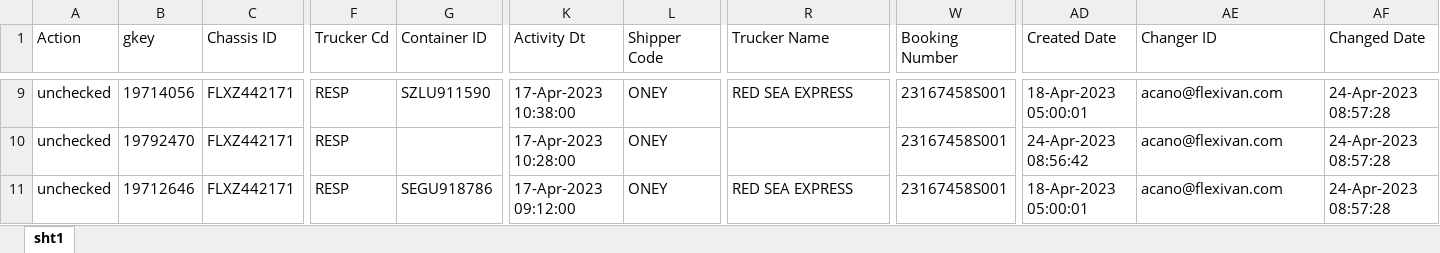
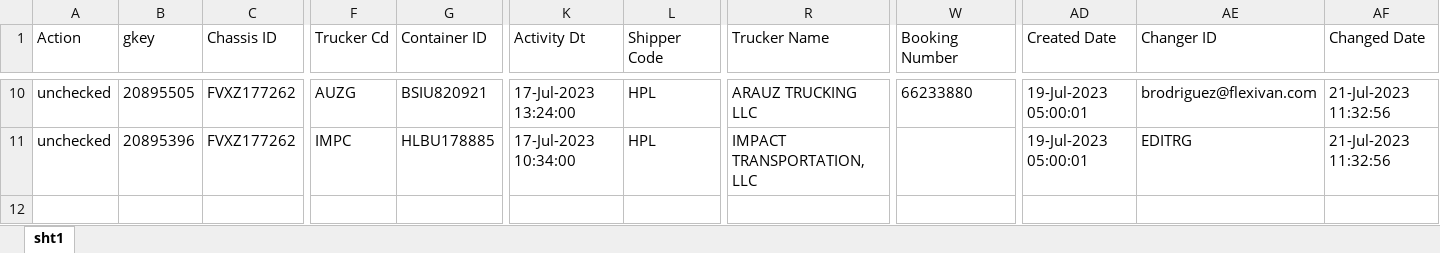
Before and after one commit to FlexiVanVeeRobotics/PoolCleansingPOC, an Excel workbook: sht2.xlsx, sheet sht1, drawn as a sheet; only a part is shown, gaps mark what is left out; values as stored, in another font and other column widths than the file's, no borders; removed rows and columns are numbered as before the commit, all else as after; rows hold the shown columns only; the diff covers the shown part only; the diff names each change by its address in the sheet, - before the commit and + after, or states it on an @@ line.

```diff
--- a/sht2.xlsx (sheet sht1)
+++ b/sht2.xlsx (sheet sht1)
-B10 (gkey): 19714056
+B10 (gkey): 20895505
-C10 (Chassis ID): FLXZ442171
+C10 (Chassis ID): FVXZ177262
-F10 (Trucker Cd): RESP
+F10 (Trucker Cd): AUZG
-G10 (Container ID): SZLU911590
+G10 (Container ID): BSIU820921
-K10 (Activity Dt): 17-Apr-2023 10:38:00
+K10 (Activity Dt): 17-Jul-2023 13:24:00
-L10 (Shipper Code): ONEY
+L10 (Shipper Code): HPL
-R10 (Trucker Name): RED SEA EXPRESS
+R10 (Trucker Name): ARAUZ TRUCKING LLC
-W10 (Booking Number): 23167458S001
+W10 (Booking Number): 66233880
-AD10 (Created Date): 18-Apr-2023 05:00:01
+AD10 (Created Date): 19-Jul-2023 05:00:01
-AE10 (Changer ID): acano@flexivan.com
+AE10 (Changer ID): brodriguez@flexivan.com
-AF10 (Changed Date): 24-Apr-2023 08:57:28
+AF10 (Changed Date): 21-Jul-2023 11:32:56
-row 10: unchecked | 19792470 | FLXZ442171 | RESP |  | 17-Apr-2023 10:28:00 | ONEY |  | 23167458S001 | 24-Apr-2023 08:56:42 | acano@flexivan.com | 24-Apr-2023 08:57:28
-B11 (gkey): 19712646
+B11 (gkey): 20895396
-C11 (Chassis ID): FLXZ442171
+C11 (Chassis ID): FVXZ177262
-F11 (Trucker Cd): RESP
+F11 (Trucker Cd): IMPC
-G11 (Container ID): SEGU918786
+G11 (Container ID): HLBU178885
-K11 (Activity Dt): 17-Apr-2023 09:12:00
+K11 (Activity Dt): 17-Jul-2023 10:34:00
-L11 (Shipper Code): ONEY
+L11 (Shipper Code): HPL
-R11 (Trucker Name): RED SEA EXPRESS
+R11 (Trucker Name): IMPACT TRANSPORTATION, LLC
-W11 (Booking Number): 23167458S001
+W11 (Booking Number): (empty)
-AD11 (Created Date): 18-Apr-2023 05:00:01
+AD11 (Created Date): 19-Jul-2023 05:00:01
-AE11 (Changer ID): acano@flexivan.com
+AE11 (Changer ID): EDITRG
-AF11 (Changed Date): 24-Apr-2023 08:57:28
+AF11 (Changed Date): 21-Jul-2023 11:32:56
```
Also changed, not shown: 4 added rows, 3 removed rows and 53 edited cells elsewhere in this sheet, ContainerHistory_sht3.xlsx, Data/Output/MasterTable_08222023_d.xlsx, 7 other files.
